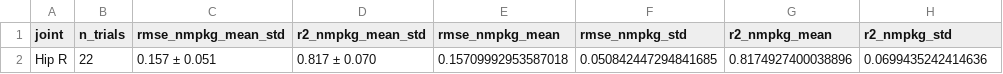
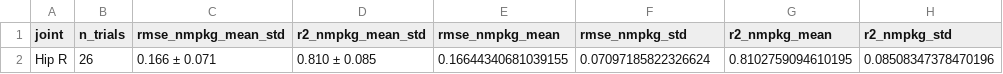
Before and after one commit to luorix1/MeMo-IK-ID, a CSV file: analysis/paper_outputs/hip_exo/table1_summary.csv, drawn as a sheet; removed rows and columns are numbered as before the commit, all else as after; the diff names each change by its address in the sheet, - before the commit and + after, or states it on an @@ line.

```diff
--- a/analysis/paper_outputs/hip_exo/table1_summary.csv
+++ b/analysis/paper_outputs/hip_exo/table1_summary.csv
-row 2: Hip R | 22 | 0.157 ± 0.051 | 0.817 ± 0.070 | 0.15709992953587018 | 0.050842447294841685 | 0.8174927400038896 | 0.0699435242414636
+row 2: Hip R | 26 | 0.166 ± 0.071 | 0.810 ± 0.085 | 0.16644340681039155 | 0.07097185822326624 | 0.8102759094610195 | 0.08508347378470196
```
Also changed, not shown: analysis/cache/compare_processed_hip_exo_id_metrics.csv, analysis/paper_outputs/hip_exo/table2_per_trial.csv, 18 other files.
